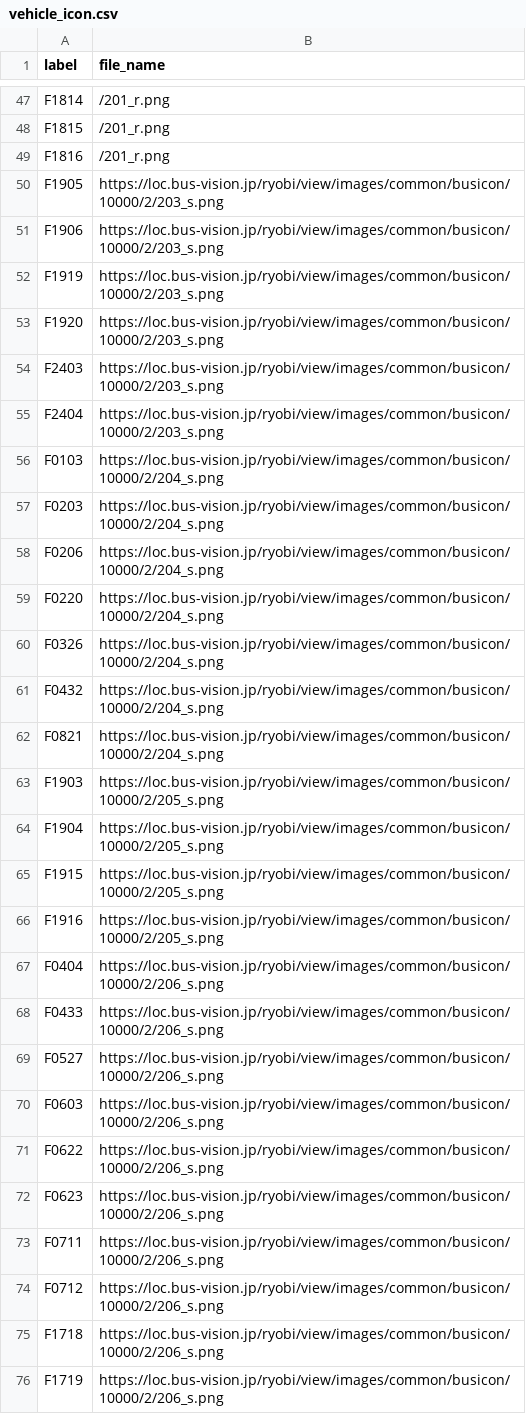
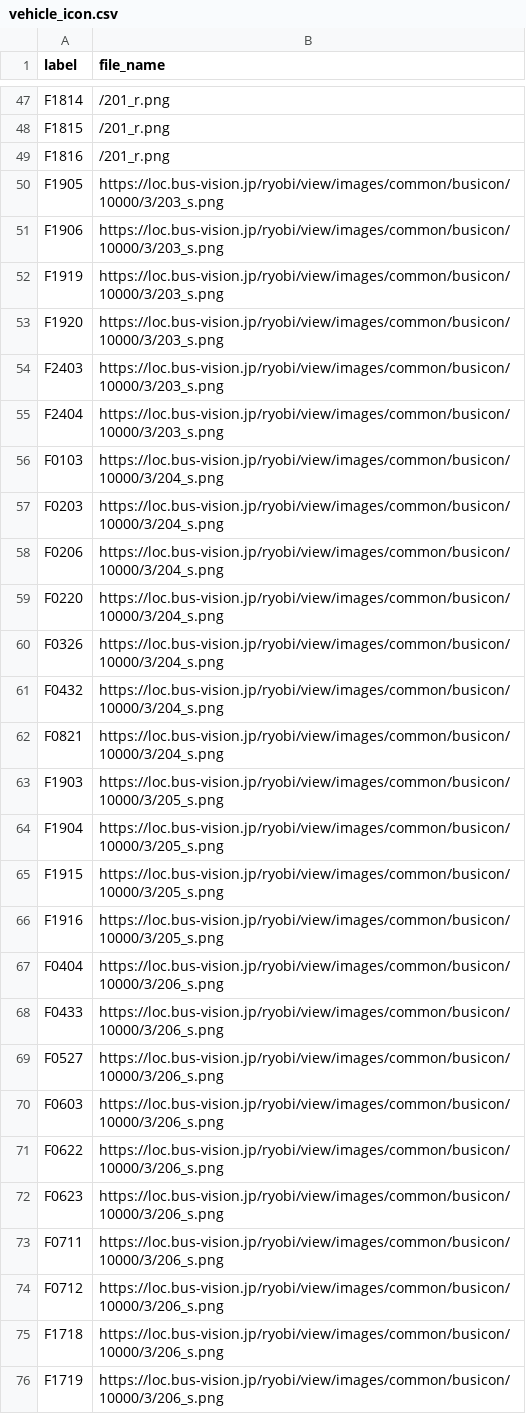
Before and after one commit to chishige1217200/okayama-bus-json, a CSV file: data/ryobi/vehicle_icon.csv, drawn as a sheet; only a part is shown, gaps mark what is left out; the diff covers the shown part only.

Commit message:
Update: bus-vision仕様に合わせて、アイコン参照を変更

```diff
--- a/data/ryobi/vehicle_icon.csv
+++ b/data/ryobi/vehicle_icon.csv
@@ -49,28 +49,28 @@
 "F1816","/201_r.png"
-"F1905","https://loc.bus-vision.jp/ryobi/view/images/common/busicon/10000/2/203_s.png"
-"F1906","https://loc.bus-vision.jp/ryobi/view/images/common/busicon/10000/2/203_s.png"
-"F1919","https://loc.bus-vision.jp/ryobi/view/images/common/busicon/10000/2/203_s.png"
-"F1920","https://loc.bus-vision.jp/ryobi/view/images/common/busicon/10000/2/203_s.png"
-"F2403","https://loc.bus-vision.jp/ryobi/view/images/common/busicon/10000/2/203_s.png"
-"F2404","https://loc.bus-vision.jp/ryobi/view/images/common/busicon/10000/2/203_s.png"
-"F0103","https://loc.bus-vision.jp/ryobi/view/images/common/busicon/10000/2/204_s.png"
-"F0203","https://loc.bus-vision.jp/ryobi/view/images/common/busicon/10000/2/204_s.png"
-"F0206","https://loc.bus-vision.jp/ryobi/view/images/common/busicon/10000/2/204_s.png"
-"F0220","https://loc.bus-vision.jp/ryobi/view/images/common/busicon/10000/2/204_s.png"
-"F0326","https://loc.bus-vision.jp/ryobi/view/images/common/busicon/10000/2/204_s.png"
-"F0432","https://loc.bus-vision.jp/ryobi/view/images/common/busicon/10000/2/204_s.png"
-"F0821","https://loc.bus-vision.jp/ryobi/view/images/common/busicon/10000/2/204_s.png"
-"F1903","https://loc.bus-vision.jp/ryobi/view/images/common/busicon/10000/2/205_s.png"
-"F1904","https://loc.bus-vision.jp/ryobi/view/images/common/busicon/10000/2/205_s.png"
-"F1915","https://loc.bus-vision.jp/ryobi/view/images/common/busicon/10000/2/205_s.png"
-"F1916","https://loc.bus-vision.jp/ryobi/view/images/common/busicon/10000/2/205_s.png"
-"F0404","https://loc.bus-vision.jp/ryobi/view/images/common/busicon/10000/2/206_s.png"
-"F0433","https://loc.bus-vision.jp/ryobi/view/images/common/busicon/10000/2/206_s.png"
-"F0527","https://loc.bus-vision.jp/ryobi/view/images/common/busicon/10000/2/206_s.png"
-"F0603","https://loc.bus-vision.jp/ryobi/view/images/common/busicon/10000/2/206_s.png"
-"F0622","https://loc.bus-vision.jp/ryobi/view/images/common/busicon/10000/2/206_s.png"
-"F0623","https://loc.bus-vision.jp/ryobi/view/images/common/busicon/10000/2/206_s.png"
-"F0711","https://loc.bus-vision.jp/ryobi/view/images/common/busicon/10000/2/206_s.png"
-"F0712","https://loc.bus-vision.jp/ryobi/view/images/common/busicon/10000/2/206_s.png"
-"F1718","https://loc.bus-vision.jp/ryobi/view/images/common/busicon/10000/2/206_s.png"
-"F1719","https://loc.bus-vision.jp/ryobi/view/images/common/busicon/10000/2/206_s.png"
+"F1905","https://loc.bus-vision.jp/ryobi/view/images/common/busicon/10000/3/203_s.png"
+"F1906","https://loc.bus-vision.jp/ryobi/view/images/common/busicon/10000/3/203_s.png"
+"F1919","https://loc.bus-vision.jp/ryobi/view/images/common/busicon/10000/3/203_s.png"
+"F1920","https://loc.bus-vision.jp/ryobi/view/images/common/busicon/10000/3/203_s.png"
+"F2403","https://loc.bus-vision.jp/ryobi/view/images/common/busicon/10000/3/203_s.png"
+"F2404","https://loc.bus-vision.jp/ryobi/view/images/common/busicon/10000/3/203_s.png"
+"F0103","https://loc.bus-vision.jp/ryobi/view/images/common/busicon/10000/3/204_s.png"
+"F0203","https://loc.bus-vision.jp/ryobi/view/images/common/busicon/10000/3/204_s.png"
+"F0206","https://loc.bus-vision.jp/ryobi/view/images/common/busicon/10000/3/204_s.png"
+"F0220","https://loc.bus-vision.jp/ryobi/view/images/common/busicon/10000/3/204_s.png"
+"F0326","https://loc.bus-vision.jp/ryobi/view/images/common/busicon/10000/3/204_s.png"
+"F0432","https://loc.bus-vision.jp/ryobi/view/images/common/busicon/10000/3/204_s.png"
+"F0821","https://loc.bus-vision.jp/ryobi/view/images/common/busicon/10000/3/204_s.png"
+"F1903","https://loc.bus-vision.jp/ryobi/view/images/common/busicon/10000/3/205_s.png"
+"F1904","https://loc.bus-vision.jp/ryobi/view/images/common/busicon/10000/3/205_s.png"
+"F1915","https://loc.bus-vision.jp/ryobi/view/images/common/busicon/10000/3/205_s.png"
+"F1916","https://loc.bus-vision.jp/ryobi/view/images/common/busicon/10000/3/205_s.png"
+"F0404","https://loc.bus-vision.jp/ryobi/view/images/common/busicon/10000/3/206_s.png"
+"F0433","https://loc.bus-vision.jp/ryobi/view/images/common/busicon/10000/3/206_s.png"
+"F0527","https://loc.bus-vision.jp/ryobi/view/images/common/busicon/10000/3/206_s.png"
+"F0603","https://loc.bus-vision.jp/ryobi/view/images/common/busicon/10000/3/206_s.png"
+"F0622","https://loc.bus-vision.jp/ryobi/view/images/common/busicon/10000/3/206_s.png"
+"F0623","https://loc.bus-vision.jp/ryobi/view/images/common/busicon/10000/3/206_s.png"
+"F0711","https://loc.bus-vision.jp/ryobi/view/images/common/busicon/10000/3/206_s.png"
+"F0712","https://loc.bus-vision.jp/ryobi/view/images/common/busicon/10000/3/206_s.png"
+"F1718","https://loc.bus-vision.jp/ryobi/view/images/common/busicon/10000/3/206_s.png"
+"F1719","https://loc.bus-vision.jp/ryobi/view/images/common/busicon/10000/3/206_s.png"
```
Also changed, not shown: 57 edited cells elsewhere in this file.
